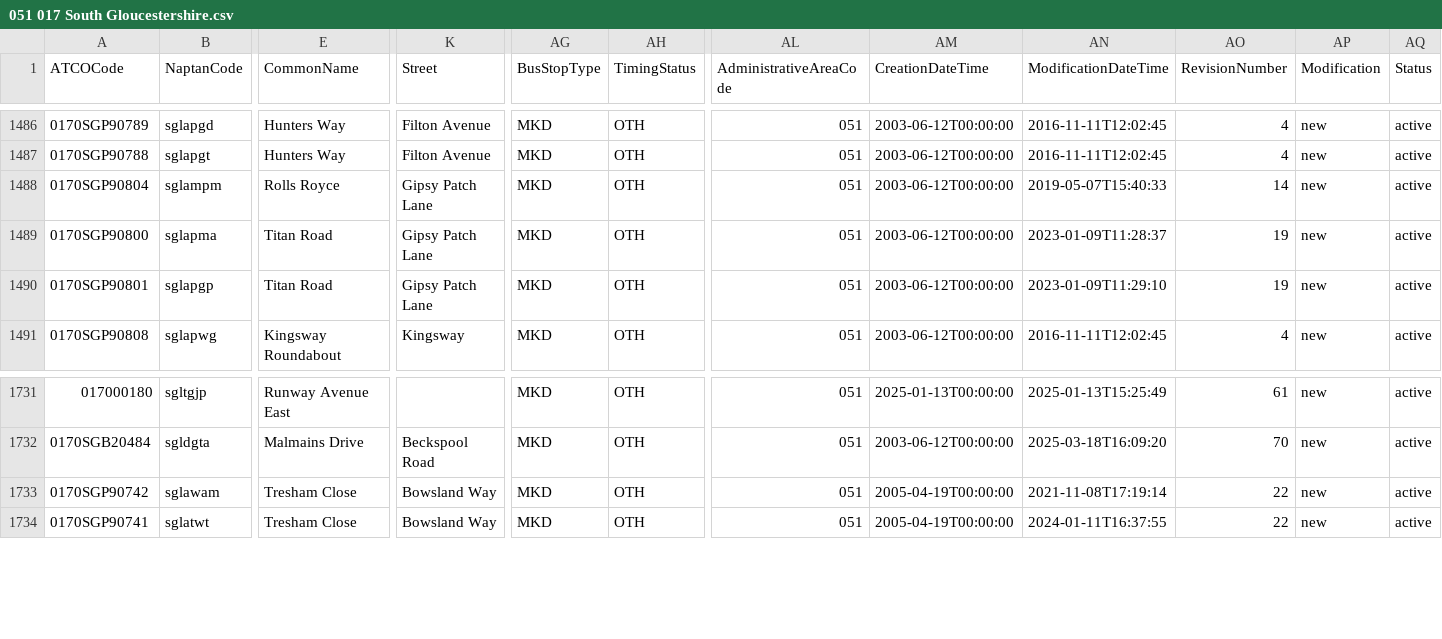
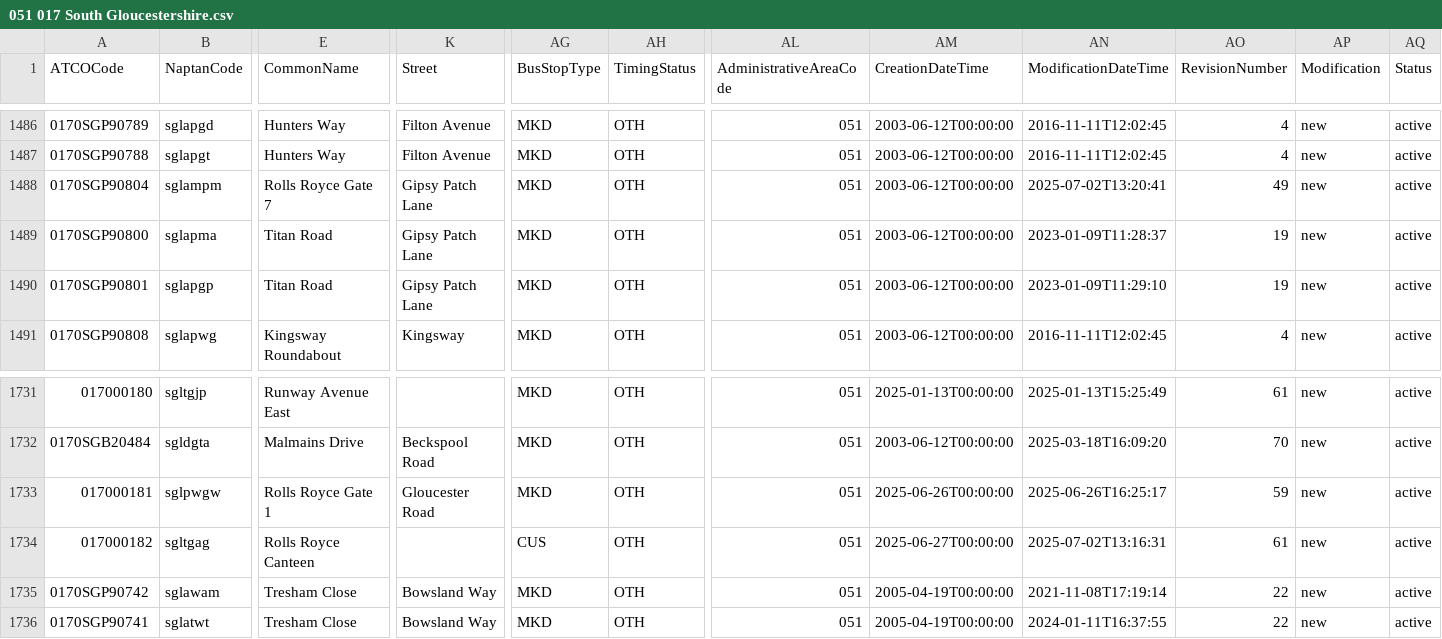
Before and after one commit to bustimes/scrapings, a CSV file: naptan/051 017 South Gloucestershire.csv, drawn as a sheet; only a part is shown, gaps mark what is left out; rows hold the shown columns only; the diff names each change by its address in the sheet, - before the commit and + after, or states it on an @@ line.

```diff
--- a/naptan/051 017 South Gloucestershire.csv
+++ b/naptan/051 017 South Gloucestershire.csv
-E1488 (CommonName): Rolls Royce
+E1488 (CommonName): Rolls Royce Gate 7
-AN1488 (ModificationDateTime): 2019-05-07T15:40:33
+AN1488 (ModificationDateTime): 2025-07-02T13:20:41
-AO1488 (RevisionNumber): 14
+AO1488 (RevisionNumber): 49
+row 1733: 017000181 | sglpwgw | Rolls Royce Gate 1 | Gloucester Road | MKD | OTH | 051 | 2025-06-26T00:00:00 | 2025-06-26T16:25:17 | 59 | new | active
+row 1734: 017000182 | sgltgag | Rolls Royce Canteen |  | CUS | OTH | 051 | 2025-06-27T00:00:00 | 2025-07-02T13:16:31 | 61 | new | active
```
Also changed, not shown: naptan/005 129 Bournemouth.csv, naptan/042 118 Plymouth.csv, 15 other files.
